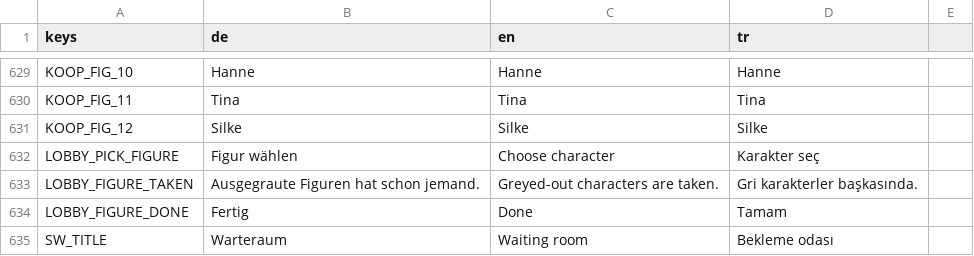
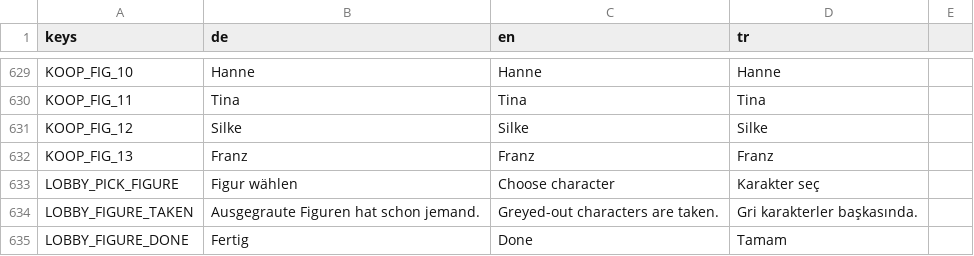
Before and after one commit to sysexperts/oktoberfest, a CSV file: locale/texte.csv, drawn as a sheet; only a part is shown, gaps mark what is left out; the shorter side is filled out with more unchanged rows.

```diff
--- a/locale/texte.csv
+++ b/locale/texte.csv
@@ -637,2 +637,3 @@ KOOP_FIG_11,Tina,Tina,Tina
 KOOP_FIG_12,Silke,Silke,Silke
+KOOP_FIG_13,Franz,Franz,Franz
 LOBBY_PICK_FIGURE,Figur wählen,Choose character,Karakter seç
```
Also changed, not shown: 5 other files.
